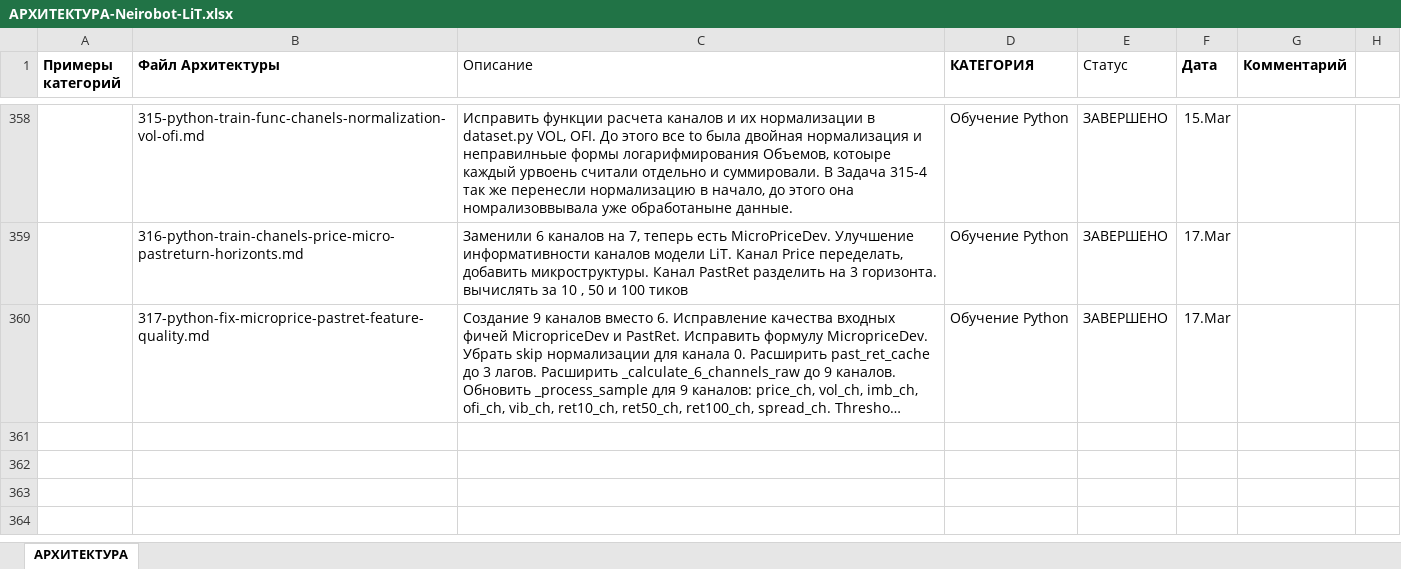
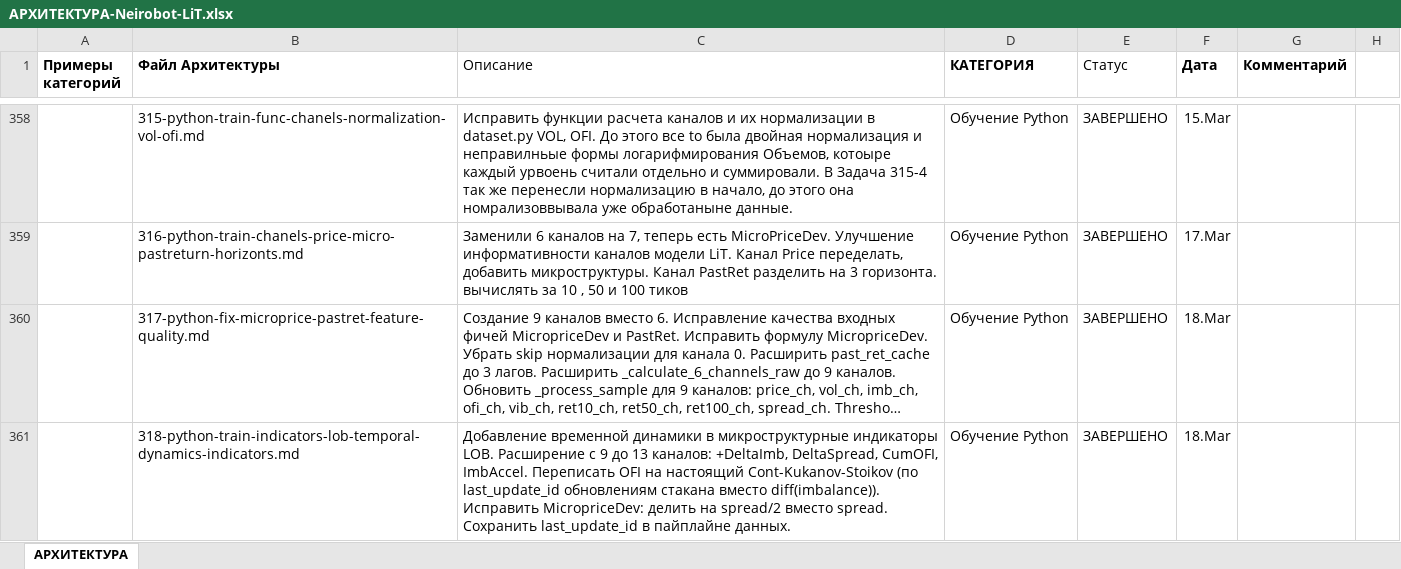
Before and after one commit to postavshikioptom/neirobot-lit, an Excel workbook: docs/АРХИТЕКТУРА-Neirobot-LiT.xlsx, sheet АРХИТЕКТУРА, drawn as a sheet; only a part is shown, gaps mark what is left out; long unchanged cells end in …; values as stored, in another font and other column widths than the file's, no borders; the diff names each change by its address in the sheet, - before the commit and + after, or states it on an @@ line.

```diff
--- a/docs/АРХИТЕКТУРА-Neirobot-LiT.xlsx (sheet АРХИТЕКТУРА)
+++ b/docs/АРХИТЕКТУРА-Neirobot-LiT.xlsx (sheet АРХИТЕКТУРА)
-F360 (Дата): 17.Mar
+F360 (Дата): 18.Mar
+row 361:  | 318-python-train-indicators-lob-temporal-dynamics-indicators.md | Добавление временной динамики в микроструктурные индикаторы LOB. Расширение с 9 до 13 каналов: +DeltaImb, DeltaSpread, CumOFI, ImbAccel. Переписать OFI на настоящий Cont-Kukanov-Stoikov (по last_update_id обновлениям стакана вместо diff(imbalance)). Исправить MicropriceDev: делить на spread/2 вместо spread. Сохранить last_update_id в пайплайне данных. | Обучение Python | ЗАВЕРШЕНО | 18.Mar
```
Also changed, not shown: 13 other files.
